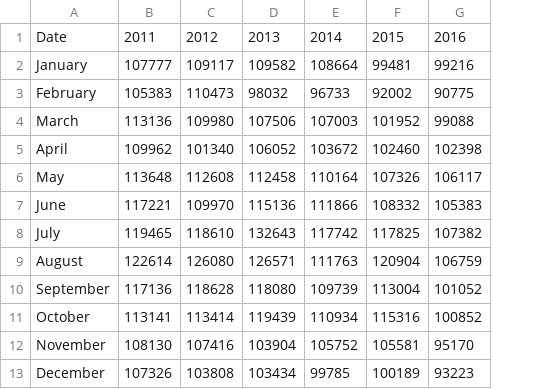
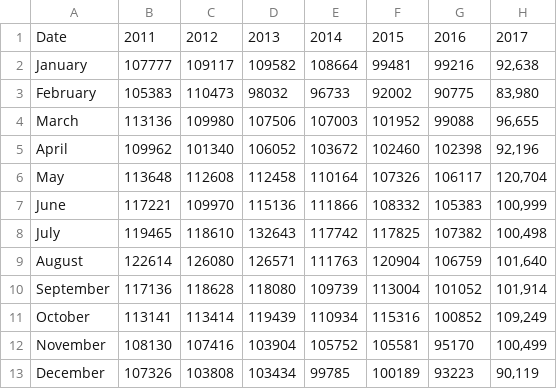
Before and after one commit to ToonLibraries/library-open-data, a CSV file: city-library-energy-consumption/2011-onwards-city-elec-consumption.csv, drawn as a sheet; the diff names each change by its address in the sheet, - before the commit and + after, or states it on an @@ line.

```diff
--- a/city-library-energy-consumption/2011-onwards-city-elec-consumption.csv
+++ b/city-library-energy-consumption/2011-onwards-city-elec-consumption.csv
+column H, rows 1-13: 2017 | 92,638 | 83,980 | 96,655 | 92,196 | 120,704 | 100,999 | 100,498 | 101,640 | 101,914 | 109,249 | 100,499 | 90,119
```
Also changed, not shown: city-library-energy-consumption/2011-onwards-city-gas-consumption.csv, city-library-energy-consumption/2011-onwards-city-water-consumption.csv.
